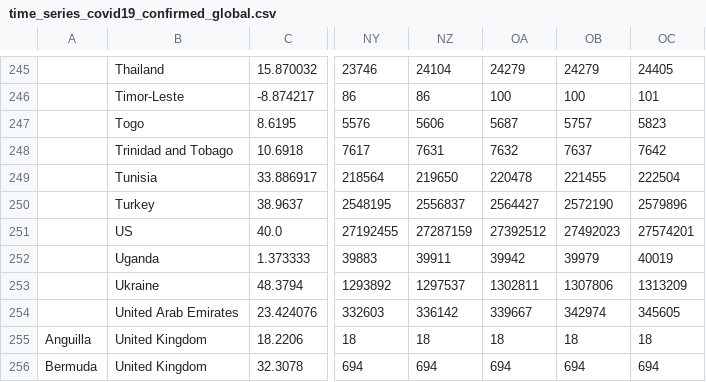
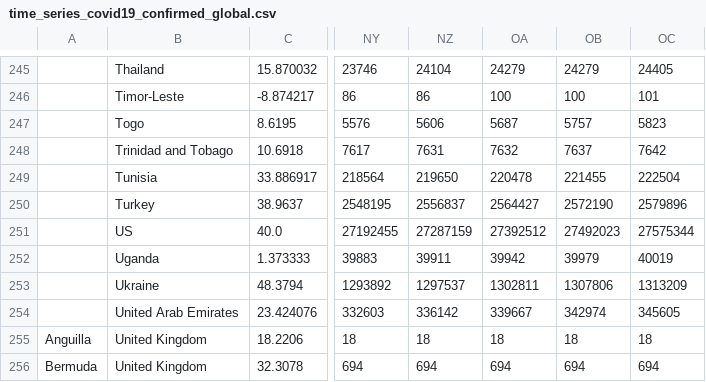
Before and after one commit to web-sys1/ActionData, a CSV file: covid19/data_sources/time_series_covid19_confirmed_global.csv, drawn as a sheet; only a part is shown, gaps mark what is left out; the diff names each change by its address in the sheet, - before the commit and + after, or states it on an @@ line.

```diff
--- a/covid19/data_sources/time_series_covid19_confirmed_global.csv
+++ b/covid19/data_sources/time_series_covid19_confirmed_global.csv
-OC251: 27574201
+OC251: 27575344
```
Also changed, not shown: covid19/data_sources/time_series_covid19_deaths_global.csv, 1 other file.
